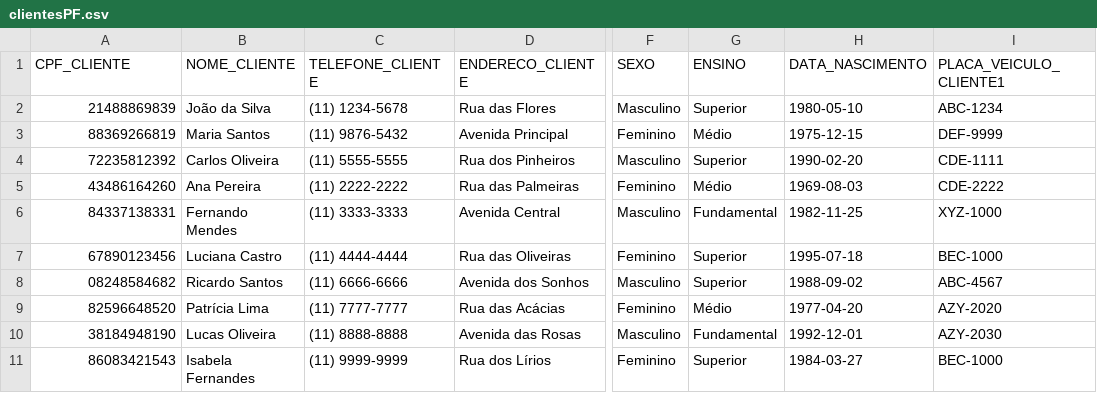
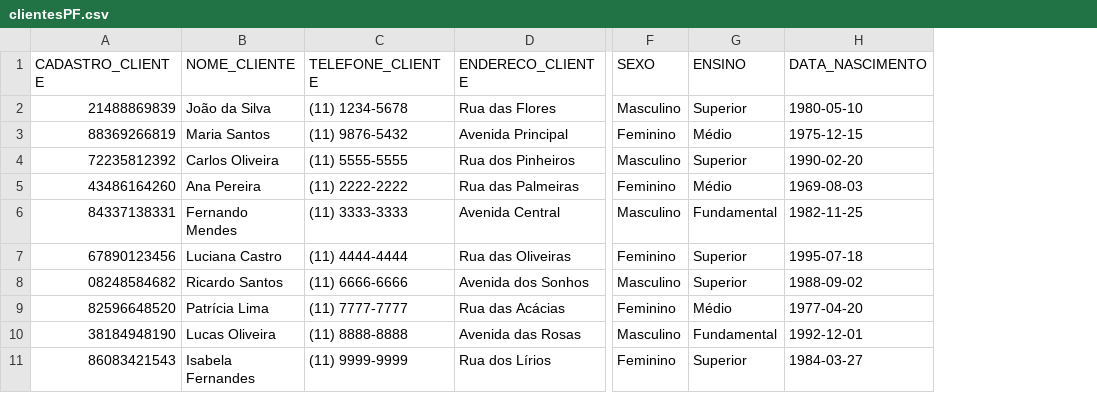
Before and after one commit to Ldvk-bf/MC322, a CSV file: Seguradora/src/br/seguradora/file/clientesPF.csv, drawn as a sheet; only a part is shown, gaps mark what is left out; the diff names each change by its address in the sheet, - before the commit and + after, or states it on an @@ line.

```diff
--- a/Seguradora/src/br/seguradora/file/clientesPF.csv
+++ b/Seguradora/src/br/seguradora/file/clientesPF.csv
-column I (PLACA_VEICULO_CLIENTE1), rows 2-11: ABC-1234 | DEF-9999 | CDE-1111 | CDE-2222 | XYZ-1000 | BEC-1000 | ABC-4567 | AZY-2020 | AZY-2030 | BEC-1000
-A1: CPF_CLIENTE
+A1: CADASTRO_CLIENTE
```
Also changed, not shown: Seguradora/src/br/seguradora/file/clientesPJ.csv, Seguradora/src/br/seguradora/file/veiculos.csv, 23 other files.
